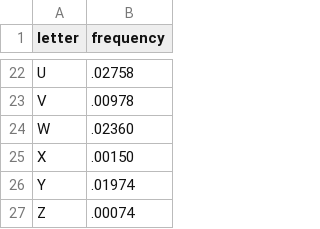
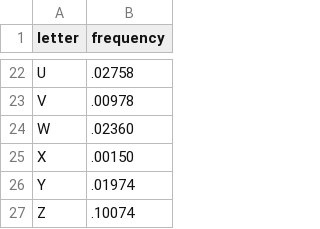
Before and after one commit to npmcdn-to-unpkg-bot/nygeog.github.com, a TSV file: plots/d3/bar_chart/data.tsv, drawn as a sheet; only a part is shown, gaps mark what is left out.

Commit message:
update

```diff
--- a/plots/d3/bar_chart/data.tsv
+++ b/plots/d3/bar_chart/data.tsv
@@ -26,2 +26,2 @@ X	.00150
 Y	.01974
-Z	.00074
+Z	.10074
```
